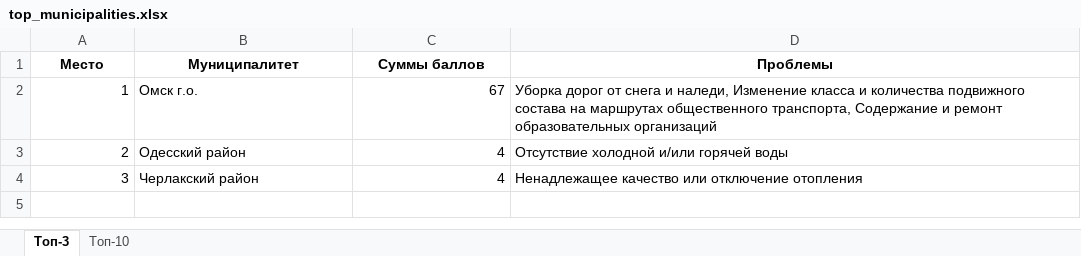
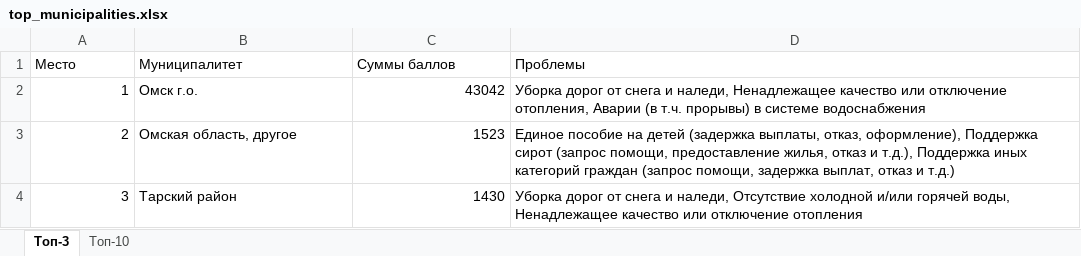
Before and after one commit to ari-ira17/ai-incident-analyst, an Excel workbook: data/output/top_municipalities.xlsx, sheet Топ-3, drawn as a sheet; values as stored, in another font and other column widths than the file's, no borders; the diff names each change by its address in the sheet, - before the commit and + after, or states it on an @@ line.

```diff
--- a/data/output/top_municipalities.xlsx (sheet Топ-3)
+++ b/data/output/top_municipalities.xlsx (sheet Топ-3)
@@ A1:D1 bold: on → off, alignment: center → left @@
-C2 (Суммы баллов): 67
+C2 (Суммы баллов): 43042
-D2 (Проблемы): …и наледи, Изменение класса и количества подвижного состава на маршрутах общественного транспорта, Содержание и ремонт образовательных организаций
+D2 (Проблемы): …и наледи, Ненадлежащее качество или отключение отопления, Аварии (в т.ч. прорывы) в системе водоснабжения
-B3 (Муниципалитет): Одесский район
+B3 (Муниципалитет): Омская область, другое
-C3 (Суммы баллов): 4
+C3 (Суммы баллов): 1523
-D3 (Проблемы): Отсутствие холодной и/или горячей воды
+D3 (Проблемы): Единое пособие на детей (задержка выплаты, отказ, оформление), Поддержка сирот (запрос помощи, предоставление жилья, отказ и т.д.), Поддержка иных категорий граждан (запрос помощи, задержка выплат, отказ и т.д.)
-B4 (Муниципалитет): Черлакский район
+B4 (Муниципалитет): Тарский район
-C4 (Суммы баллов): 4
+C4 (Суммы баллов): 1430
-D4 (Проблемы): Ненадлежащее качество…
+D4 (Проблемы): Уборка дорог от снега и наледи, Отсутствие холодной и/или горячей воды, Ненадлежащее качество…
```
Also changed, not shown: sheet Топ-10, 4 other files.
